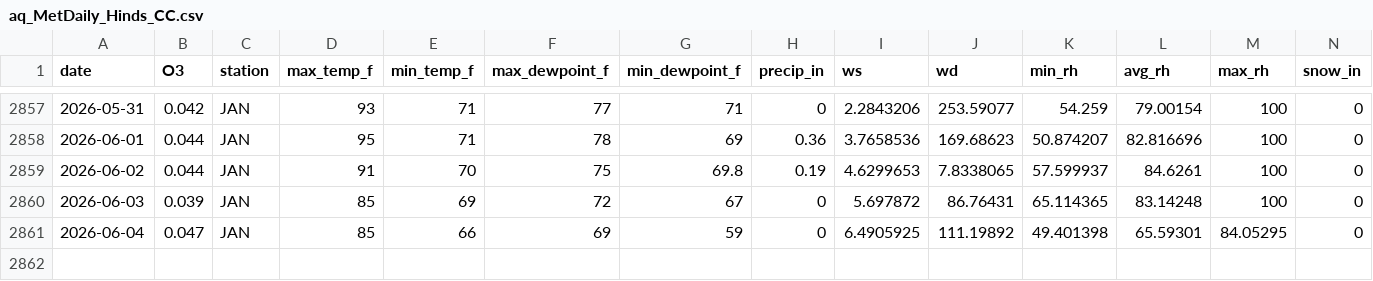
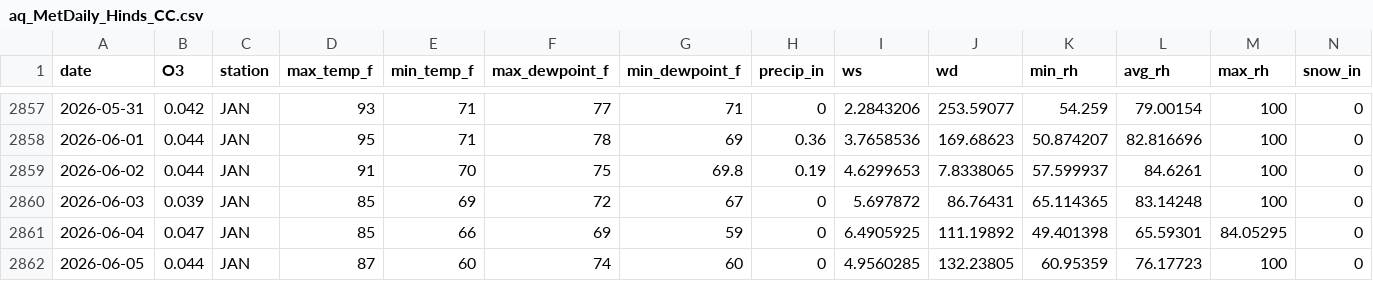
Before and after one commit to Cuevman81/ms-ozone-forecast, a CSV file: r-pipeline/aq_MetDaily_Hinds_CC.csv, drawn as a sheet; only a part is shown, gaps mark what is left out; rows hold the shown columns only; the diff names each change by its address in the sheet, - before the commit and + after, or states it on an @@ line.

```diff
--- a/r-pipeline/aq_MetDaily_Hinds_CC.csv
+++ b/r-pipeline/aq_MetDaily_Hinds_CC.csv
+row 2862: 2026-06-05 | 0.044 | JAN | 87 | 60 | 74 | 60 | 0 | 4.9560285 | 132.23805 | 60.95359 | 76.17723 | 100 | 0
```
Also changed, not shown: r-pipeline/aq_MetDaily_Gulfport.csv, r-pipeline/aq_MetDaily_Jackson_NCORE.csv, 39 other files.
